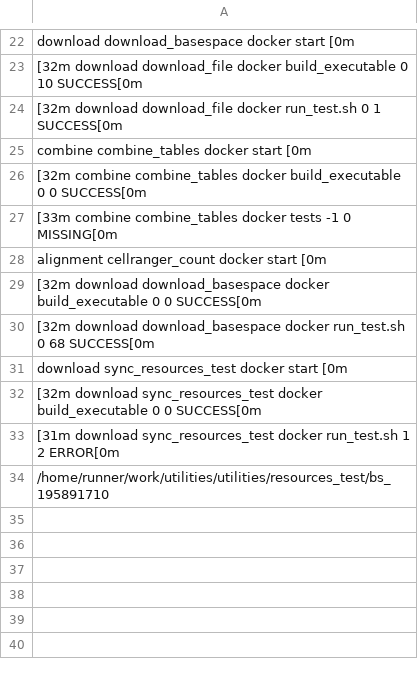
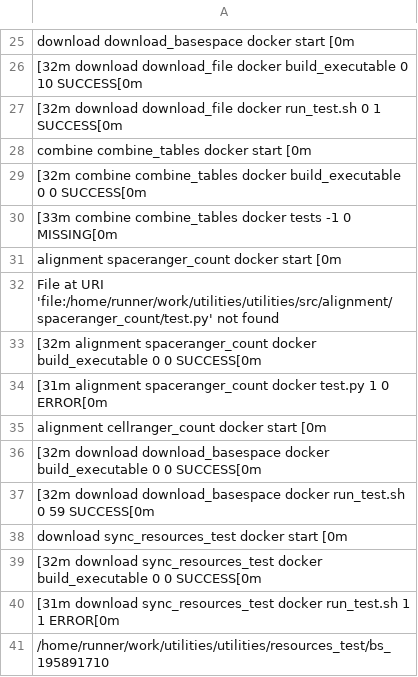
Before and after one commit to TrellixVulnTeam/utilities_CP0O, a TSV file: check_results/results.tsv, drawn as a sheet; only a part is shown, gaps mark what is left out; addresses are those after the commit; the diff covers the shown part only; the diff names each change by its address in the sheet, - before the commit and + after, or states it on an @@ line.

```diff
--- a/check_results/results.tsv
+++ b/check_results/results.tsv
+row 31: alignment spaceranger_count docker start [0m
+row 32: File at URI 'file:/home/runner/work/utilities/utilities/src/alignment/spaceranger_count/test.py' not found
+row 33: [32m alignment spaceranger_count docker build_executable 0 0 SUCCESS[0m
+row 34: [31m alignment spaceranger_count docker test.py 1 0 ERROR[0m
-A37: …run_test.sh 0 68 SUCCESS[0m
+A37: …run_test.sh 0 59 SUCCESS[0m
-A40: …run_test.sh 1 2 ERROR[0m
+A40: …run_test.sh 1 1 ERROR[0m
```
Also changed, not shown: 3 added rows, 4 moved rows and 1 edited cell elsewhere in this file, 44 other files.
